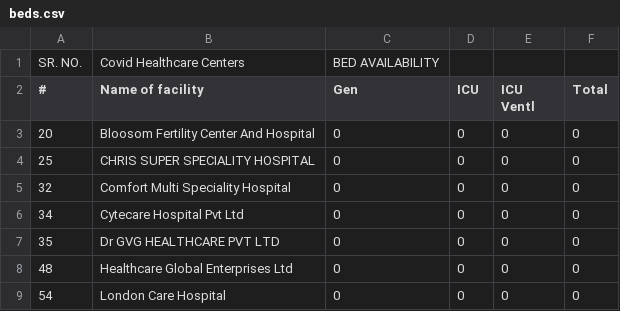
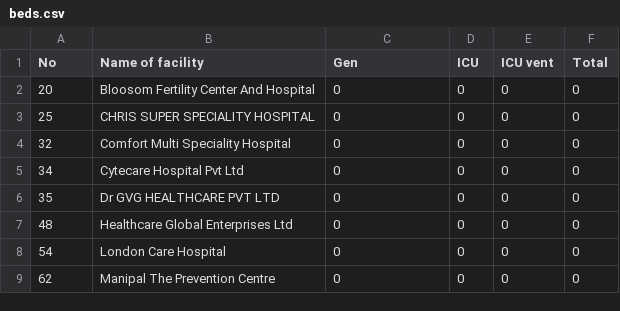
Before and after one commit to LavaHawk0123/Projects, a CSV file: beds.csv, drawn as a sheet; only a part is shown; the shorter side is filled out with more unchanged rows.

Commit message:
Add files via upload

```diff
--- a/beds.csv
+++ b/beds.csv
@@ -1,4 +1,2 @@
-SR. NO., Covid Healthcare Centers ,BED AVAILABILITY,,,
-#,Name of facility,Gen,ICU,"ICU
-Ventl",Total
+No,Name of facility,Gen,ICU,ICU vent,Total
 20,Bloosom Fertility Center And Hospital,0,0,0,0
```
